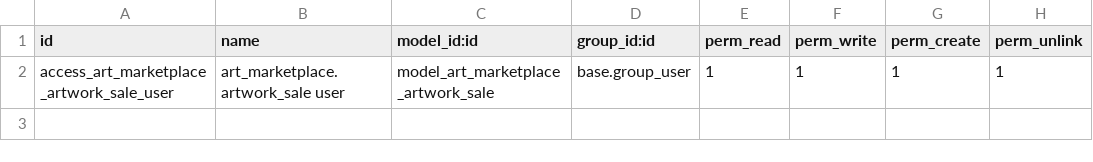
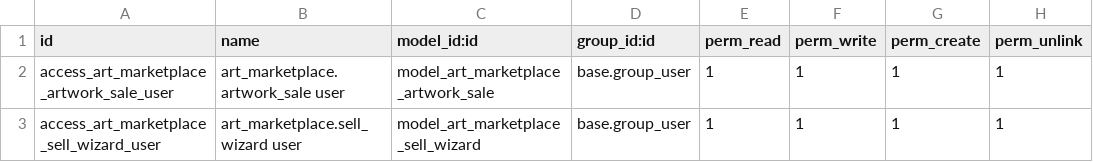
Before and after one commit to eflipe/odoo-art-gallery, a CSV file: addons/art_marketplace/security/ir.model.access.csv, drawn as a sheet; the diff names each change by its address in the sheet, - before the commit and + after, or states it on an @@ line.

Commit message:
feat: add sell wizard, filter partners by individual, and clean display name context

```diff
--- a/addons/art_marketplace/security/ir.model.access.csv
+++ b/addons/art_marketplace/security/ir.model.access.csv
+row 3: access_art_marketplace_sell_wizard_user | art_marketplace.sell_wizard user | model_art_marketplace_sell_wizard | base.group_user | 1 | 1 | 1 | 1
```
Also changed, not shown: 10 other files.
